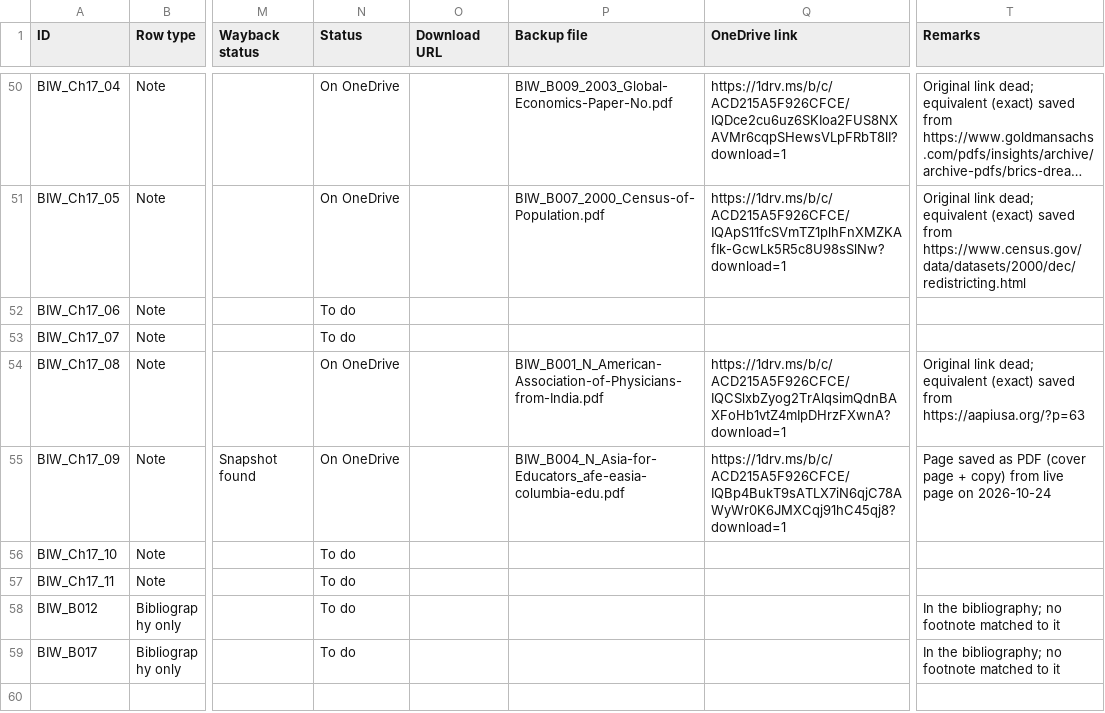
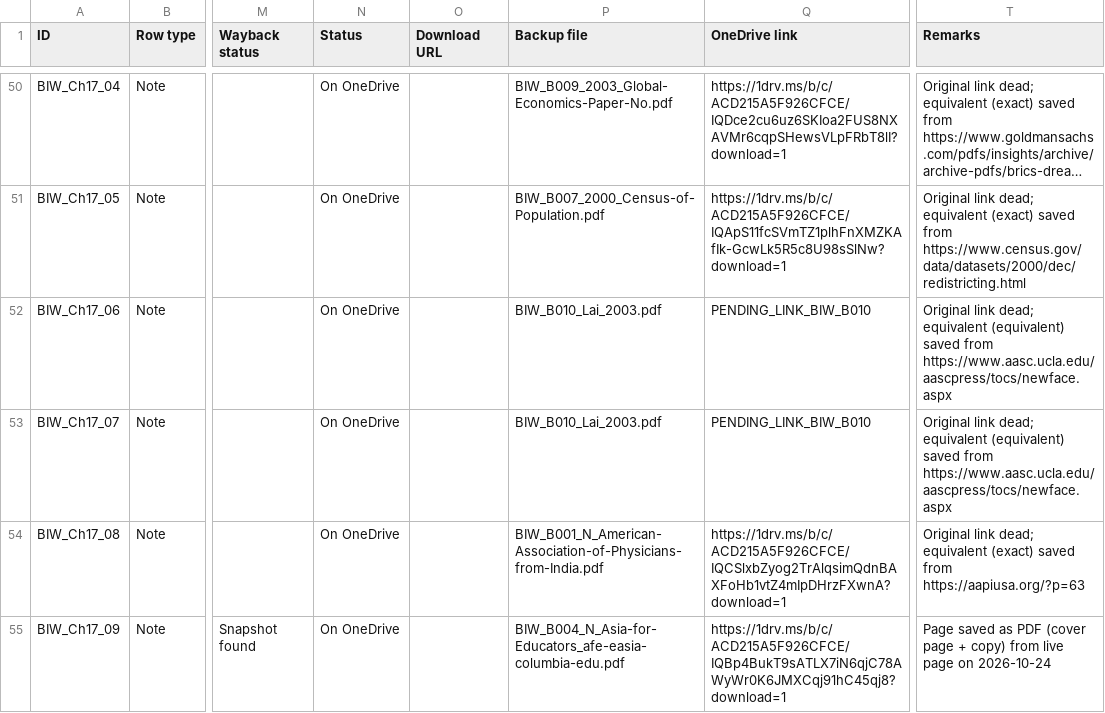
Before and after one commit to ankita-jagdeep123/if-books-backup, a CSV file: books/BIW/BIW_sources.csv, drawn as a sheet; only a part is shown, gaps mark what is left out; the shorter side is filled out with more unchanged rows; long unchanged cells end in …; the diff names each change by its address in the sheet, - before the commit and + after, or states it on an @@ line.

Commit message:
BIW round 3 prep: Lai and Arguelles 2003 publisher TOC page (B010, Ch17_06/07) EQUIVALENT with PENDING_LINK_BIW_B010; not for merge until link filled

```diff
--- a/books/BIW/BIW_sources.csv
+++ b/books/BIW/BIW_sources.csv
-N52:N53 (Status): To do
+N52:N53 (Status): On OneDrive
-P52:P53 (Backup file): (empty)
+P52:P53 (Backup file): BIW_B010_Lai_2003.pdf
-Q52:Q53 (OneDrive link): (empty)
+Q52:Q53 (OneDrive link): PENDING_LINK_BIW_B010
-T52:T53 (Remarks): (empty)
+T52:T53 (Remarks): Original link dead; equivalent (equivalent) saved from https://www.aasc.ucla.edu/aascpress/tocs/newface.aspx
```
Also changed, not shown: books/BIW/BIW_equivalents_done.csv, 3 other files.
